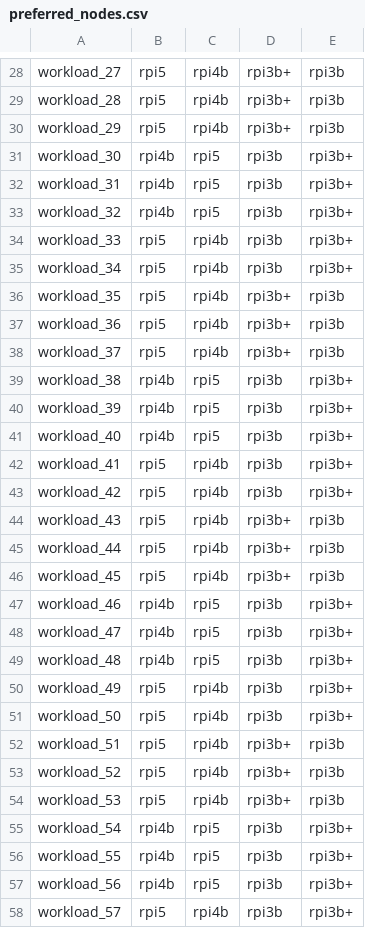
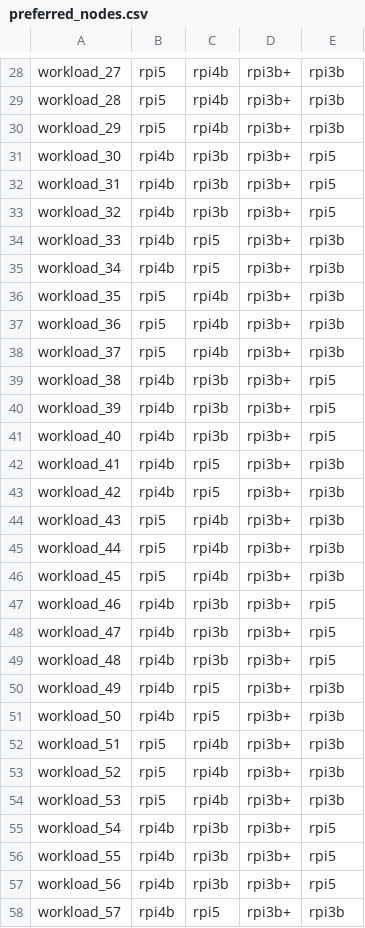
Before and after one commit to Ammar96399/k3s-ansible, a CSV file: roles/long_term_simulation_prereq/files/preferred_nodes.csv, drawn as a sheet; only a part is shown, gaps mark what is left out; the diff covers the shown part only.

```diff
--- a/roles/long_term_simulation_prereq/files/preferred_nodes.csv
+++ b/roles/long_term_simulation_prereq/files/preferred_nodes.csv
@@ -30,7 +30,7 @@ workload_28,rpi5,rpi4b,rpi3b+,rpi3b
 workload_29,rpi5,rpi4b,rpi3b+,rpi3b
-workload_30,rpi4b,rpi5,rpi3b,rpi3b+
-workload_31,rpi4b,rpi5,rpi3b,rpi3b+
-workload_32,rpi4b,rpi5,rpi3b,rpi3b+
-workload_33,rpi5,rpi4b,rpi3b,rpi3b+
-workload_34,rpi5,rpi4b,rpi3b,rpi3b+
+workload_30,rpi4b,rpi3b,rpi3b+,rpi5
+workload_31,rpi4b,rpi3b,rpi3b+,rpi5
+workload_32,rpi4b,rpi3b,rpi3b+,rpi5
+workload_33,rpi4b,rpi5,rpi3b+,rpi3b
+workload_34,rpi4b,rpi5,rpi3b+,rpi3b
 workload_35,rpi5,rpi4b,rpi3b+,rpi3b
@@ -38,7 +38,7 @@ workload_36,rpi5,rpi4b,rpi3b+,rpi3b
 workload_37,rpi5,rpi4b,rpi3b+,rpi3b
-workload_38,rpi4b,rpi5,rpi3b,rpi3b+
-workload_39,rpi4b,rpi5,rpi3b,rpi3b+
-workload_40,rpi4b,rpi5,rpi3b,rpi3b+
-workload_41,rpi5,rpi4b,rpi3b,rpi3b+
-workload_42,rpi5,rpi4b,rpi3b,rpi3b+
+workload_38,rpi4b,rpi3b,rpi3b+,rpi5
+workload_39,rpi4b,rpi3b,rpi3b+,rpi5
+workload_40,rpi4b,rpi3b,rpi3b+,rpi5
+workload_41,rpi4b,rpi5,rpi3b+,rpi3b
+workload_42,rpi4b,rpi5,rpi3b+,rpi3b
 workload_43,rpi5,rpi4b,rpi3b+,rpi3b
@@ -46,7 +46,7 @@ workload_44,rpi5,rpi4b,rpi3b+,rpi3b
 workload_45,rpi5,rpi4b,rpi3b+,rpi3b
-workload_46,rpi4b,rpi5,rpi3b,rpi3b+
-workload_47,rpi4b,rpi5,rpi3b,rpi3b+
-workload_48,rpi4b,rpi5,rpi3b,rpi3b+
-workload_49,rpi5,rpi4b,rpi3b,rpi3b+
-workload_50,rpi5,rpi4b,rpi3b,rpi3b+
+workload_46,rpi4b,rpi3b,rpi3b+,rpi5
+workload_47,rpi4b,rpi3b,rpi3b+,rpi5
+workload_48,rpi4b,rpi3b,rpi3b+,rpi5
+workload_49,rpi4b,rpi5,rpi3b+,rpi3b
+workload_50,rpi4b,rpi5,rpi3b+,rpi3b
 workload_51,rpi5,rpi4b,rpi3b+,rpi3b
@@ -54,5 +54,5 @@ workload_52,rpi5,rpi4b,rpi3b+,rpi3b
 workload_53,rpi5,rpi4b,rpi3b+,rpi3b
-workload_54,rpi4b,rpi5,rpi3b,rpi3b+
-workload_55,rpi4b,rpi5,rpi3b,rpi3b+
-workload_56,rpi4b,rpi5,rpi3b,rpi3b+
-workload_57,rpi5,rpi4b,rpi3b,rpi3b+
+workload_54,rpi4b,rpi3b,rpi3b+,rpi5
+workload_55,rpi4b,rpi3b,rpi3b+,rpi5
+workload_56,rpi4b,rpi3b,rpi3b+,rpi5
+workload_57,rpi4b,rpi5,rpi3b+,rpi3b
```
Also changed, not shown: 106 edited cells elsewhere in this file, roles/event_driven_simulation_prereq/files/preferred_nodes.csv, 21 other files.
